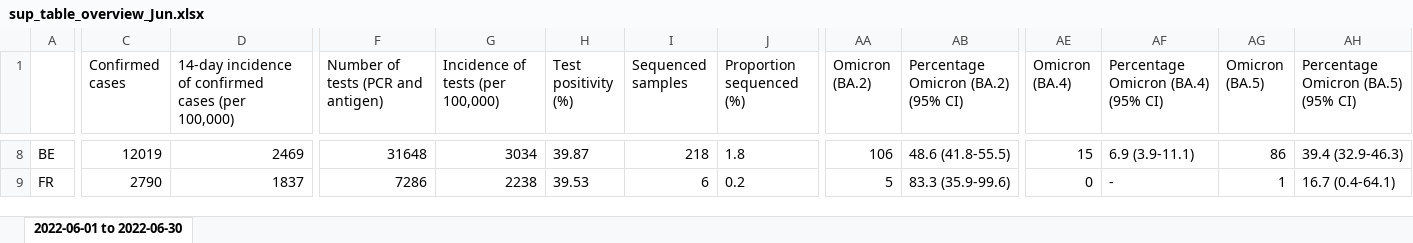
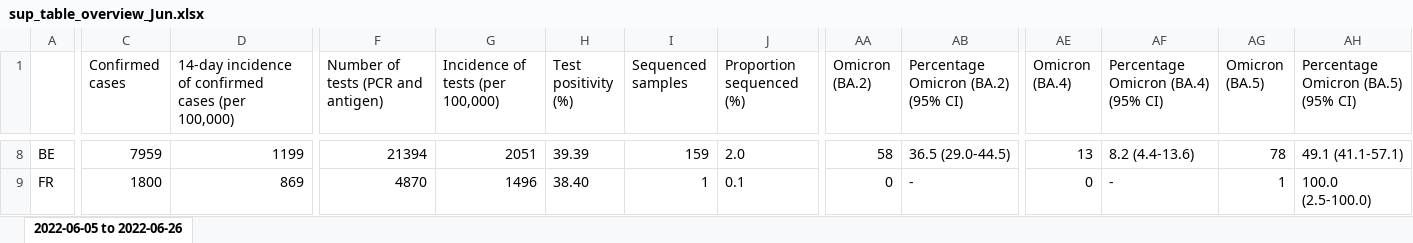
Before and after one commit to CovSeqCH/SequencingStats_and_Variants, an Excel workbook: tables/2022-06/sup_table_overview_Jun.xlsx, sheet 2022-06-05 to 2022-06-26, drawn as a sheet; only a part is shown, gaps mark what is left out; values as stored, in another font and other column widths than the file's, no borders; the diff covers the shown part only; the diff names each change by its address in the sheet, - before the commit and + after, or states it on an @@ line.

```diff
--- a/tables/2022-06/sup_table_overview_Jun.xlsx (sheet 2022-06-05 to 2022-06-26)
+++ b/tables/2022-06/sup_table_overview_Jun.xlsx (sheet 2022-06-05 to 2022-06-26)
-sheet tab: 2022-06-01 to 2022-06-30
+sheet tab: 2022-06-05 to 2022-06-26
-C8 (Confirmed cases): 12019
+C8 (Confirmed cases): 7959
-D8: 2469
+D8: 1199
-F8: 31648
+F8: 21394
-G8 (Incidence of tests (per 100,000)): 3034
+G8 (Incidence of tests (per 100,000)): 2051
-H8 (Test positivity (%)): 39.87
+H8 (Test positivity (%)): 39.39
-I8 (Sequenced samples): 218
+I8 (Sequenced samples): 159
-J8 (Proportion sequenced (%)): 1.8
+J8 (Proportion sequenced (%)): 2.0
-AA8 (Omicron (BA.2)): 106
+AA8 (Omicron (BA.2)): 58
-AB8: 48.6 (41.8-55.5)
+AB8: 36.5 (29.0-44.5)
-AE8 (Omicron (BA.4)): 15
+AE8 (Omicron (BA.4)): 13
-AF8: 6.9 (3.9-11.1)
+AF8: 8.2 (4.4-13.6)
-AG8 (Omicron (BA.5)): 86
+AG8 (Omicron (BA.5)): 78
-AH8: 39.4 (32.9-46.3)
+AH8: 49.1 (41.1-57.1)
-C9 (Confirmed cases): 2790
+C9 (Confirmed cases): 1800
-D9: 1837
+D9: 869
-F9: 7286
+F9: 4870
-G9 (Incidence of tests (per 100,000)): 2238
+G9 (Incidence of tests (per 100,000)): 1496
-H9 (Test positivity (%)): 39.53
+H9 (Test positivity (%)): 38.40
-I9 (Sequenced samples): 6
+I9 (Sequenced samples): 1
-J9 (Proportion sequenced (%)): 0.2
+J9 (Proportion sequenced (%)): 0.1
-AA9 (Omicron (BA.2)): 5
+AA9 (Omicron (BA.2)): 0
-AB9: 83.3 (35.9-99.6)
+AB9: -
-AH9: 16.7 (0.4-64.1)
+AH9: 100.0 (2.5-100.0)
```
Also changed, not shown: 386 edited cells elsewhere in this sheet, tables/2022-06/regional_table_Jun.xlsx, 3 other files.
